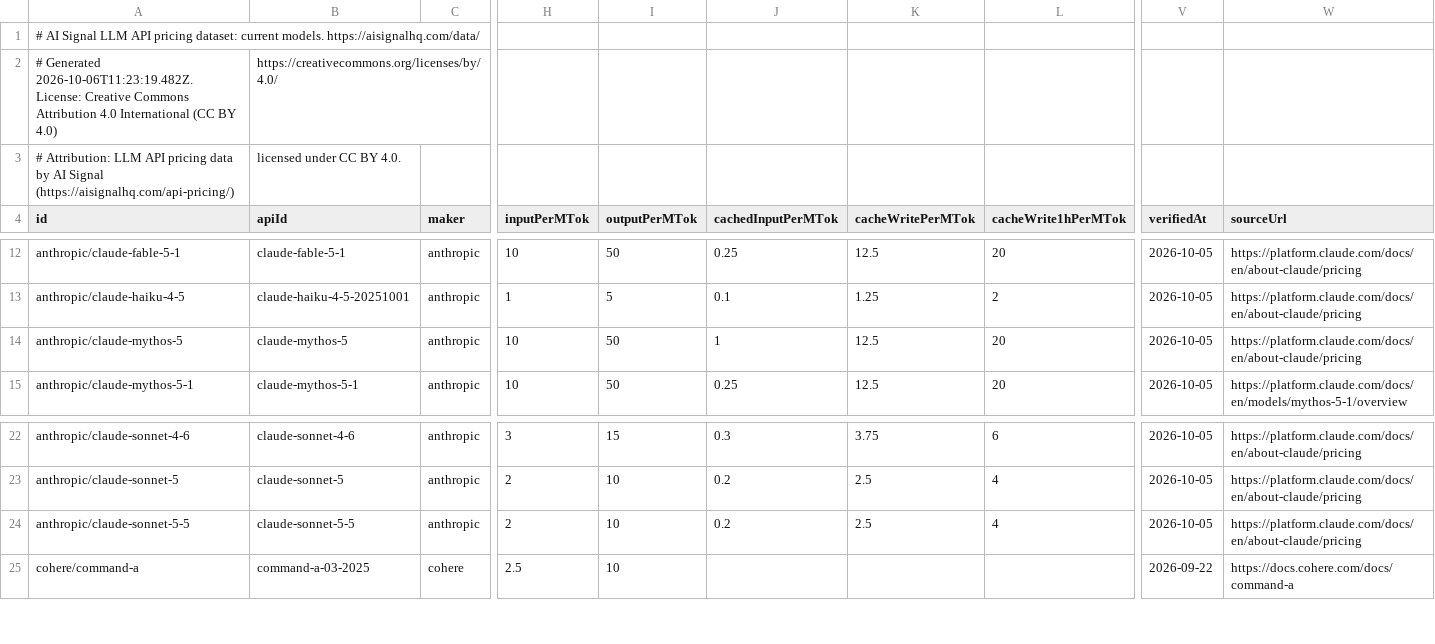
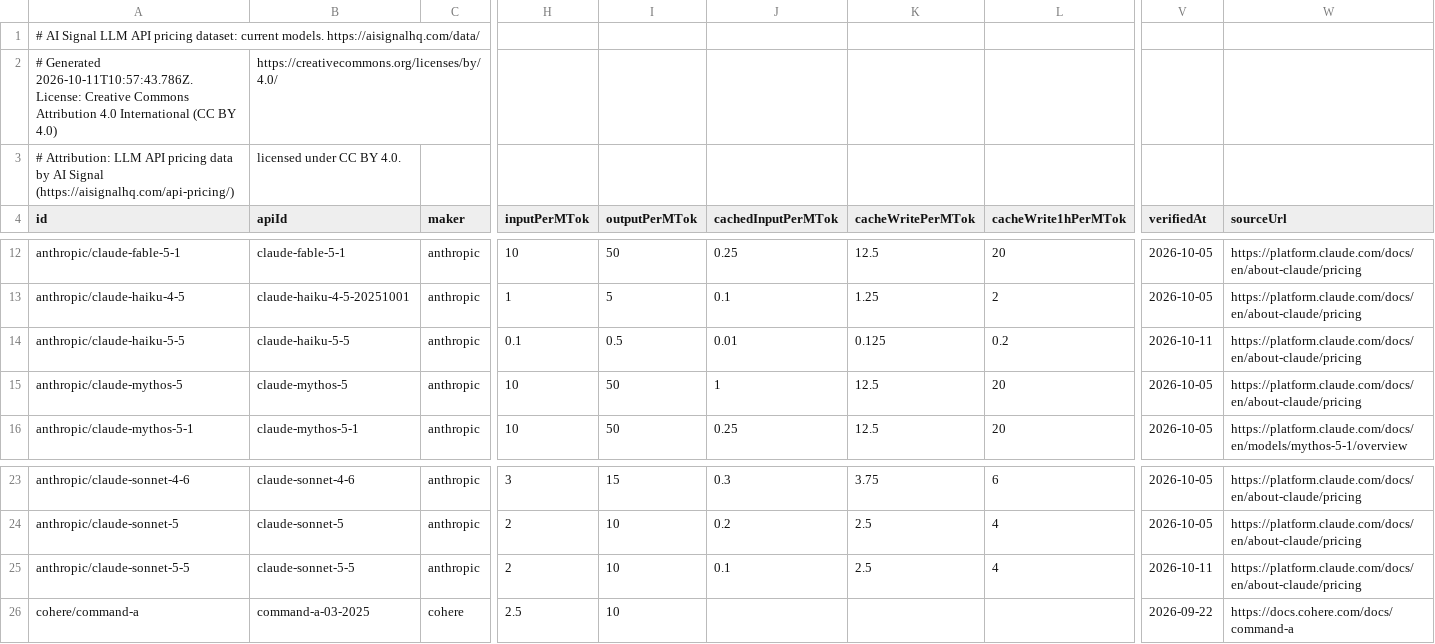
Before and after one commit to alvaroluceroo/llm-api-pricing-dataset, a CSV file: models.csv, drawn as a sheet; only a part is shown, gaps mark what is left out; addresses are those after the commit; rows hold the shown columns only; the diff names each change by its address in the sheet, - before the commit and + after, or states it on an @@ line.

Commit message:
Dataset update 2026-10-11

```diff
--- a/models.csv
+++ b/models.csv
-A2 (id): # Generated 2026-10-06T11:23:19.482Z. License: Creative…
+A2 (id): # Generated 2026-10-11T10:57:43.786Z. License: Creative…
+row 14: anthropic/claude-haiku-5-5 | claude-haiku-5-5 | anthropic | 0.1 | 0.5 | 0.01 | 0.125 | 0.2 | 2026-10-11 | https://platform.claude.com/docs/en/about-claude/pricing
-J25 (cachedInputPerMTok): 0.2
+J25 (cachedInputPerMTok): 0.1
-V25 (verifiedAt): 2026-10-05
+V25 (verifiedAt): 2026-10-11
```
Also changed, not shown: 2 other files.
